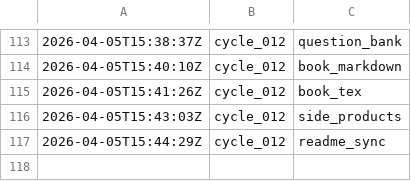
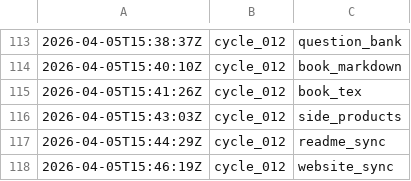
Before and after one commit to lachlanchen/LazyEarn, a TSV file: references/wealth-engine/state.tsv, drawn as a sheet; only a part is shown, gaps mark what is left out.

Commit message:
wealth refinery: cycle_012 round 08 translation_and_catalog

```diff
--- a/references/wealth-engine/state.tsv
+++ b/references/wealth-engine/state.tsv
@@ -117 +117,2 @@
 2026-04-05T15:44:29Z	cycle_012	readme_sync
+2026-04-05T15:46:19Z	cycle_012	website_sync
```
Also changed, not shown: references/wealth-engine/last-stop.tsv, 6 other files.
